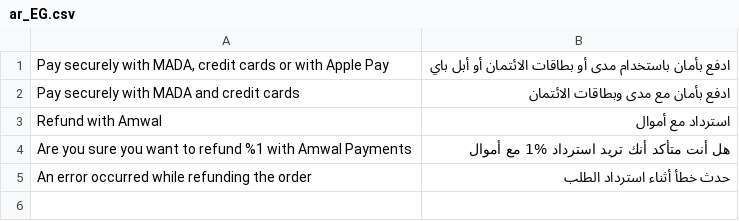
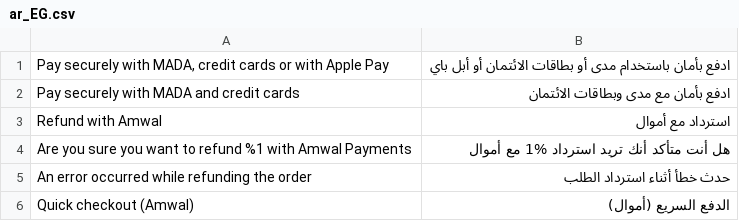
Before and after one commit to amwal-tech/amwal-magento, a CSV file: i18n/ar_EG.csv, drawn as a sheet; the diff names each change by its address in the sheet, - before the commit and + after, or states it on an @@ line.

```diff
--- a/i18n/ar_EG.csv
+++ b/i18n/ar_EG.csv
+row 6: Quick checkout (Amwal) | الدفع السريع (أموال)
```
Also changed, not shown: i18n/ar_SA.csv, i18n/en_US.csv, 3 other files.
